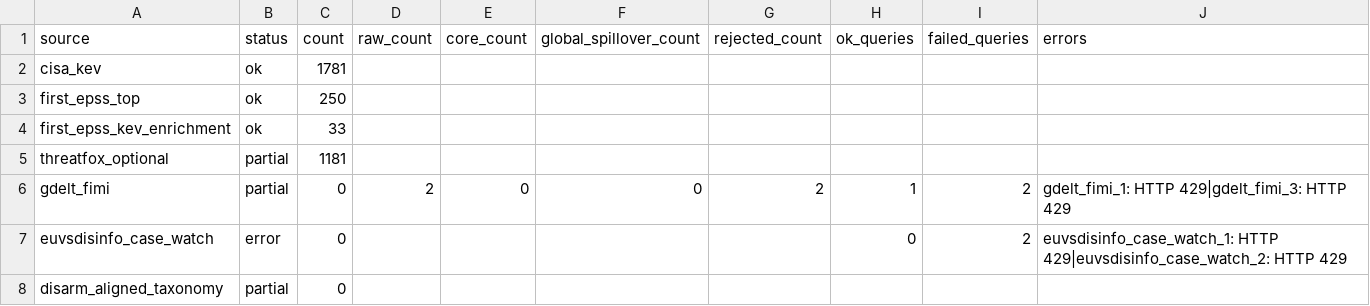
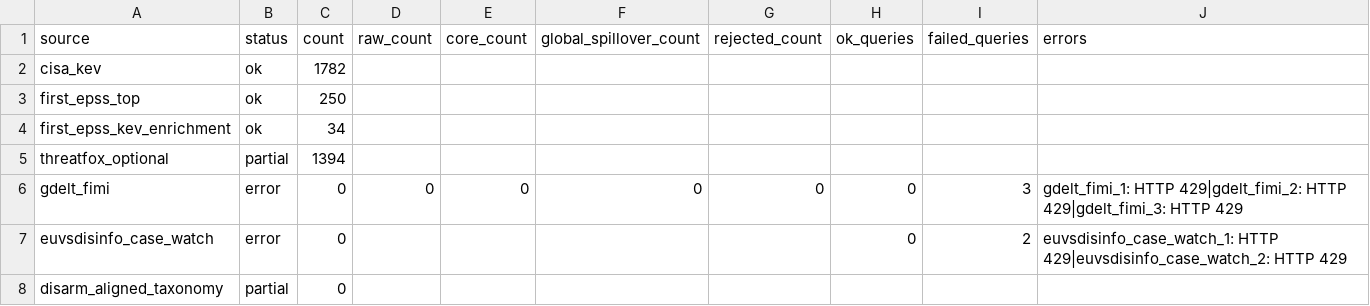
Before and after one commit to mowlsint/mard-hybrid-telemetry, a CSV file: public/downloads/source_health_latest.csv, drawn as a sheet.

```diff
--- a/public/downloads/source_health_latest.csv
+++ b/public/downloads/source_health_latest.csv
@@ -1,7 +1,7 @@
 source,status,count,raw_count,core_count,global_spillover_count,rejected_count,ok_queries,failed_queries,errors
-cisa_kev,ok,1781,,,,,,,
+cisa_kev,ok,1782,,,,,,,
 first_epss_top,ok,250,,,,,,,
-first_epss_kev_enrichment,ok,33,,,,,,,
-threatfox_optional,partial,1181,,,,,,,
-gdelt_fimi,partial,0,2,0,0,2,1,2,gdelt_fimi_1: HTTP 429|gdelt_fimi_3: HTTP 429
+first_epss_kev_enrichment,ok,34,,,,,,,
+threatfox_optional,partial,1394,,,,,,,
+gdelt_fimi,error,0,0,0,0,0,0,3,gdelt_fimi_1: HTTP 429|gdelt_fimi_2: HTTP 429|gdelt_fimi_3: HTTP 429
 euvsdisinfo_case_watch,error,0,,,,,0,2,euvsdisinfo_case_watch_1: HTTP 429|euvsdisinfo_case_watch_2: HTTP 429
```
Also changed, not shown: 10 other files.
